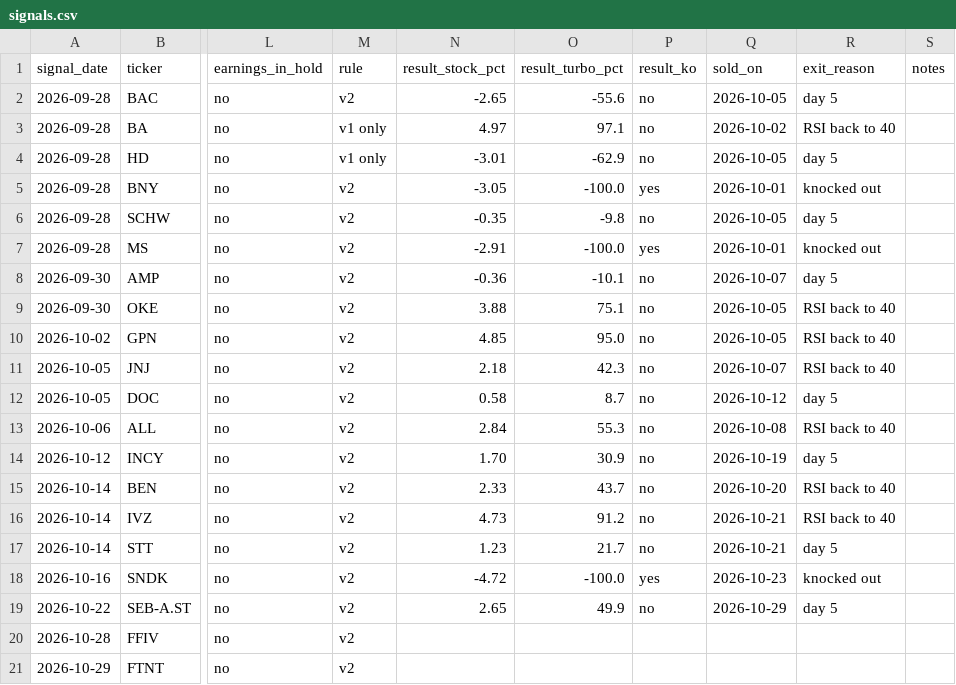
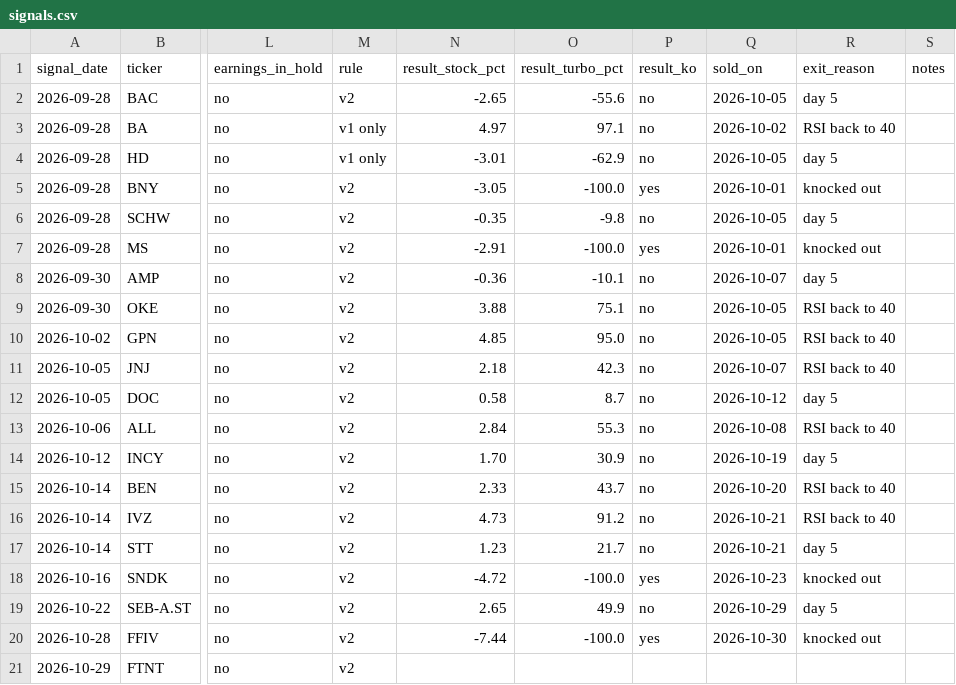
Before and after one commit to vriken/market-flows, a CSV file: rsi-turbo/data/signals.csv, drawn as a sheet; only a part is shown, gaps mark what is left out; the diff names each change by its address in the sheet, - before the commit and + after, or states it on an @@ line.

```diff
--- a/rsi-turbo/data/signals.csv
+++ b/rsi-turbo/data/signals.csv
-N20 (result_stock_pct): (empty)
+N20 (result_stock_pct): -7.44
-O20 (result_turbo_pct): (empty)
+O20 (result_turbo_pct): -100.0
-P20 (result_ko): (empty)
+P20 (result_ko): yes
-Q20 (sold_on): (empty)
+Q20 (sold_on): 2026-10-30
-R20 (exit_reason): (empty)
+R20 (exit_reason): knocked out
```
Also changed, not shown: 3 other files.
